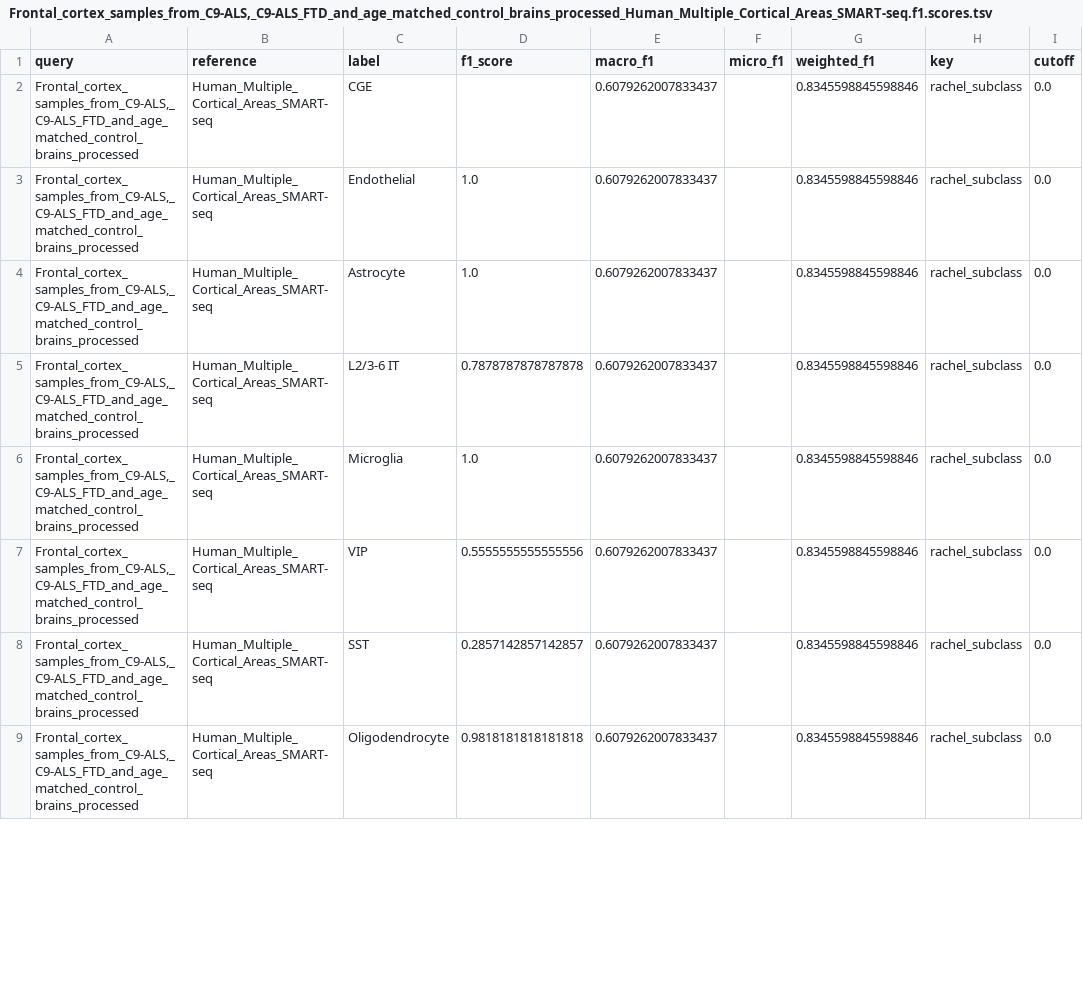
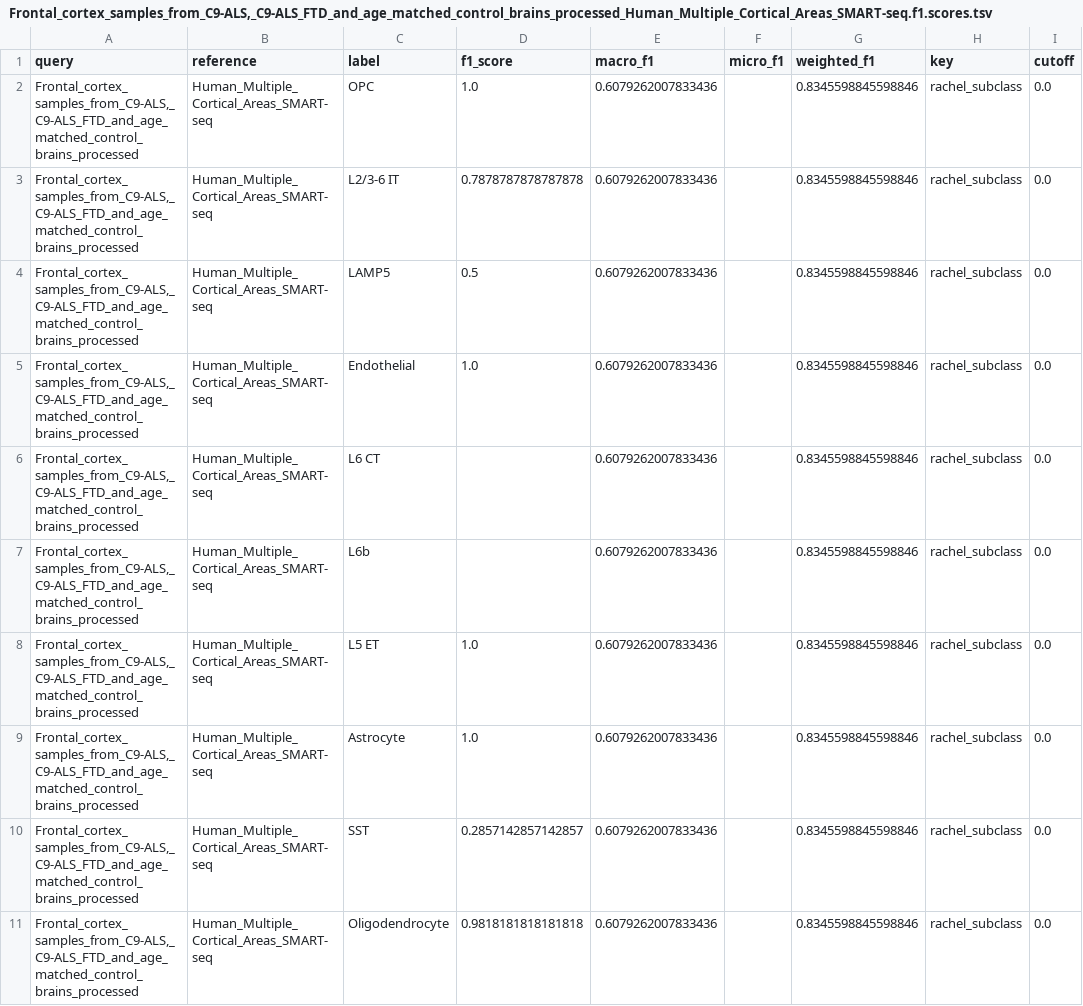
Before and after one commit to rachadele/biof501_proj, a TSV file: images/results/f1_results/Frontal_cortex_samples_from_C9-ALS,_C9-ALS_FTD_and_age_matched_control_brains_processed_Human_Multiple_Cortical_Areas_SMART-seq.f1.scores.tsv, drawn as a sheet; only a part is shown; the diff covers the shown part only.

```diff
--- a/images/results/f1_results/Frontal_cortex_samples_from_C9-ALS,_C9-ALS_FTD_and_age_matched_control_brains_processed_Human_Multiple_Cortical_Areas_SMART-seq.f1.scores.tsv
+++ b/images/results/f1_results/Frontal_cortex_samples_from_C9-ALS,_C9-ALS_FTD_and_age_matched_control_brains_processed_Human_Multiple_Cortical_Areas_SMART-seq.f1.scores.tsv
@@ -1,9 +1,11 @@
 query	reference	label	f1_score	macro_f1	micro_f1	weighted_f1	key	cutoff
-Frontal_cortex_samples_from_C9-ALS,_C9-ALS_FTD_and_age_matched_control_brains_processed	Human_Multiple_Cortical_Areas_SMART-seq	CGE		0.6079262007833437		0.8345598845598846	rachel_subclass	0.0
-Frontal_cortex_samples_from_C9-ALS,_C9-ALS_FTD_and_age_matched_control_brains_processed	Human_Multiple_Cortical_Areas_SMART-seq	Endothelial	1.0	0.6079262007833437		0.8345598845598846	rachel_subclass	0.0
-Frontal_cortex_samples_from_C9-ALS,_C9-ALS_FTD_and_age_matched_control_brains_processed	Human_Multiple_Cortical_Areas_SMART-seq	Astrocyte	1.0	0.6079262007833437		0.8345598845598846	rachel_subclass	0.0
-Frontal_cortex_samples_from_C9-ALS,_C9-ALS_FTD_and_age_matched_control_brains_processed	Human_Multiple_Cortical_Areas_SMART-seq	L2/3-6 IT	0.7878787878787878	0.6079262007833437		0.8345598845598846	rachel_subclass	0.0
-Frontal_cortex_samples_from_C9-ALS,_C9-ALS_FTD_and_age_matched_control_brains_processed	Human_Multiple_Cortical_Areas_SMART-seq	Microglia	1.0	0.6079262007833437		0.8345598845598846	rachel_subclass	0.0
-Frontal_cortex_samples_from_C9-ALS,_C9-ALS_FTD_and_age_matched_control_brains_processed	Human_Multiple_Cortical_Areas_SMART-seq	VIP	0.5555555555555556	0.6079262007833437		0.8345598845598846	rachel_subclass	0.0
-Frontal_cortex_samples_from_C9-ALS,_C9-ALS_FTD_and_age_matched_control_brains_processed	Human_Multiple_Cortical_Areas_SMART-seq	SST	0.2857142857142857	0.6079262007833437		0.8345598845598846	rachel_subclass	0.0
-Frontal_cortex_samples_from_C9-ALS,_C9-ALS_FTD_and_age_matched_control_brains_processed	Human_Multiple_Cortical_Areas_SMART-seq	Oligodendrocyte	0.9818181818181818	0.6079262007833437		0.8345598845598846	rachel_subclass	0.0
+Frontal_cortex_samples_from_C9-ALS,_C9-ALS_FTD_and_age_matched_control_brains_processed	Human_Multiple_Cortical_Areas_SMART-seq	OPC	1.0	0.6079262007833436		0.8345598845598846	rachel_subclass	0.0
+Frontal_cortex_samples_from_C9-ALS,_C9-ALS_FTD_and_age_matched_control_brains_processed	Human_Multiple_Cortical_Areas_SMART-seq	L2/3-6 IT	0.7878787878787878	0.6079262007833436		0.8345598845598846	rachel_subclass	0.0
+Frontal_cortex_samples_from_C9-ALS,_C9-ALS_FTD_and_age_matched_control_brains_processed	Human_Multiple_Cortical_Areas_SMART-seq	LAMP5	0.5	0.6079262007833436		0.8345598845598846	rachel_subclass	0.0
+Frontal_cortex_samples_from_C9-ALS,_C9-ALS_FTD_and_age_matched_control_brains_processed	Human_Multiple_Cortical_Areas_SMART-seq	Endothelial	1.0	0.6079262007833436		0.8345598845598846	rachel_subclass	0.0
+Frontal_cortex_samples_from_C9-ALS,_C9-ALS_FTD_and_age_matched_control_brains_processed	Human_Multiple_Cortical_Areas_SMART-seq	L6 CT		0.6079262007833436		0.8345598845598846	rachel_subclass	0.0
+Frontal_cortex_samples_from_C9-ALS,_C9-ALS_FTD_and_age_matched_control_brains_processed	Human_Multiple_Cortical_Areas_SMART-seq	L6b		0.6079262007833436		0.8345598845598846	rachel_subclass	0.0
+Frontal_cortex_samples_from_C9-ALS,_C9-ALS_FTD_and_age_matched_control_brains_processed	Human_Multiple_Cortical_Areas_SMART-seq	L5 ET	1.0	0.6079262007833436		0.8345598845598846	rachel_subclass	0.0
+Frontal_cortex_samples_from_C9-ALS,_C9-ALS_FTD_and_age_matched_control_brains_processed	Human_Multiple_Cortical_Areas_SMART-seq	Astrocyte	1.0	0.6079262007833436		0.8345598845598846	rachel_subclass	0.0
+Frontal_cortex_samples_from_C9-ALS,_C9-ALS_FTD_and_age_matched_control_brains_processed	Human_Multiple_Cortical_Areas_SMART-seq	SST	0.2857142857142857	0.6079262007833436		0.8345598845598846	rachel_subclass	0.0
+Frontal_cortex_samples_from_C9-ALS,_C9-ALS_FTD_and_age_matched_control_brains_processed	Human_Multiple_Cortical_Areas_SMART-seq	Oligodendrocyte	0.9818181818181818	0.6079262007833436		0.8345598845598846	rachel_subclass	0.0
```
Also changed, not shown: 2 removed rows, 4 moved rows and 20 edited cells elsewhere in this file, images/results/f1_results/Frontal_cortex_samples_from_C9-ALS,_C9-ALS_FTD_and_age_matched_control_brains_processed_Dissection:_Angular_gyrus_AnG.f1.scores.tsv, images/results/f1_results/Frontal_cortex_samples_from_C9-ALS,_C9-ALS_FTD_and_age_matched_control_brains_processed_Dissection:_Anterior_cingulate_cortex_ACC.f1.scores.tsv, 39 other files.
